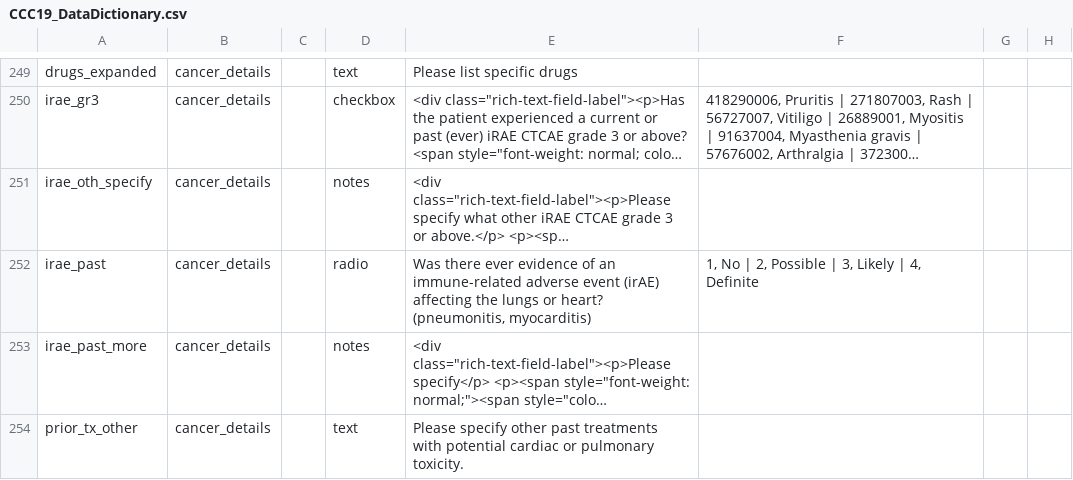
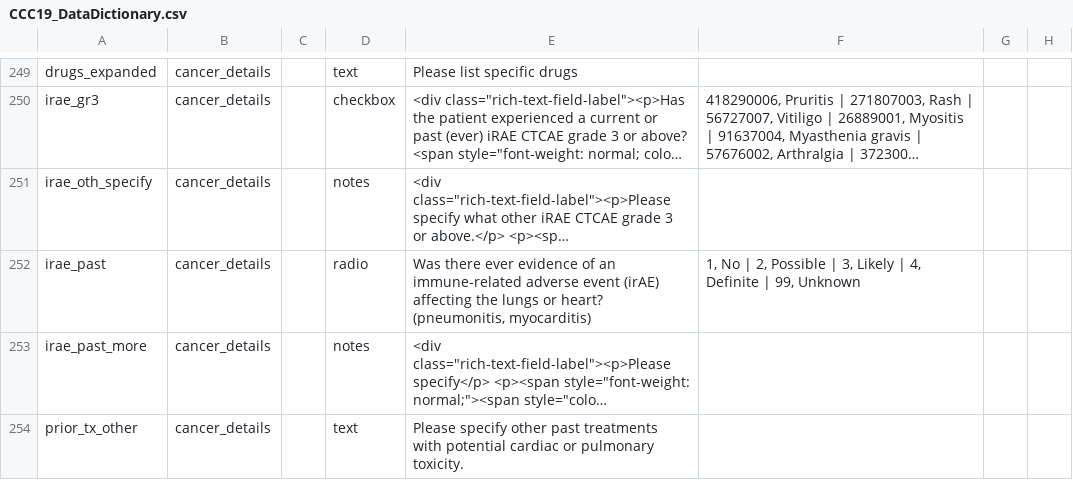
Before and after one commit to covidncancer/CCC19_dictionary, a CSV file: CCC19_DataDictionary.csv, drawn as a sheet; only a part is shown, gaps mark what is left out; long unchanged cells end in …; the diff covers the shown part only; the diff names each change by its address in the sheet, - before the commit and + after, or states it on an @@ line.

```diff
--- a/CCC19_DataDictionary.csv
+++ b/CCC19_DataDictionary.csv
-F252: …4, Definite
+F252: …4, Definite | 99, Unknown
```
Also changed, not shown: 4 added rows and 6 edited cells elsewhere in this file, 1 other file.
